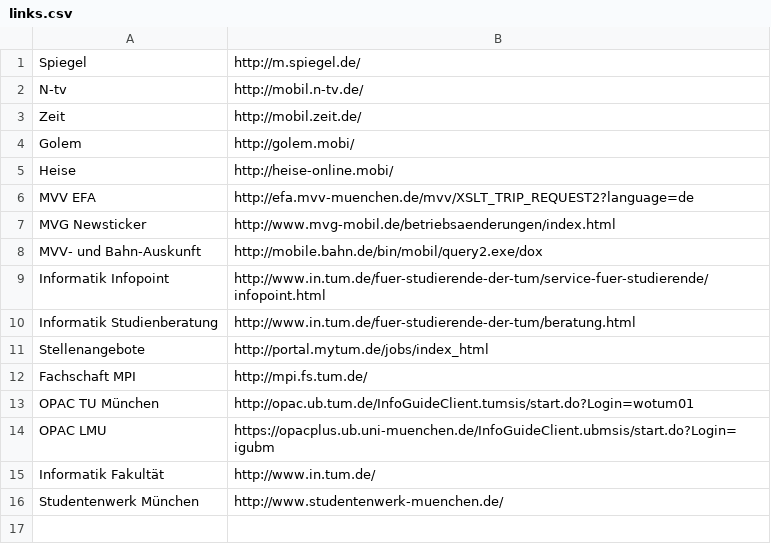
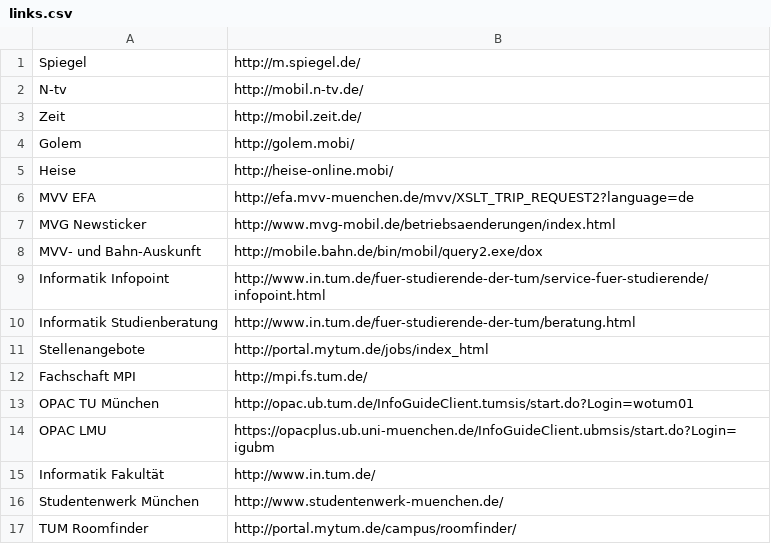
Before and after one commit to thbley/tum-campus, a CSV file: assets/links.csv, drawn as a sheet; the diff names each change by its address in the sheet, - before the commit and + after, or states it on an @@ line.

Commit message:
Added Link "TUM Roomfinder"

```diff
--- a/assets/links.csv
+++ b/assets/links.csv
+row 17: TUM Roomfinder | http://portal.mytum.de/campus/roomfinder/
```
Also changed, not shown: 2 other files.
